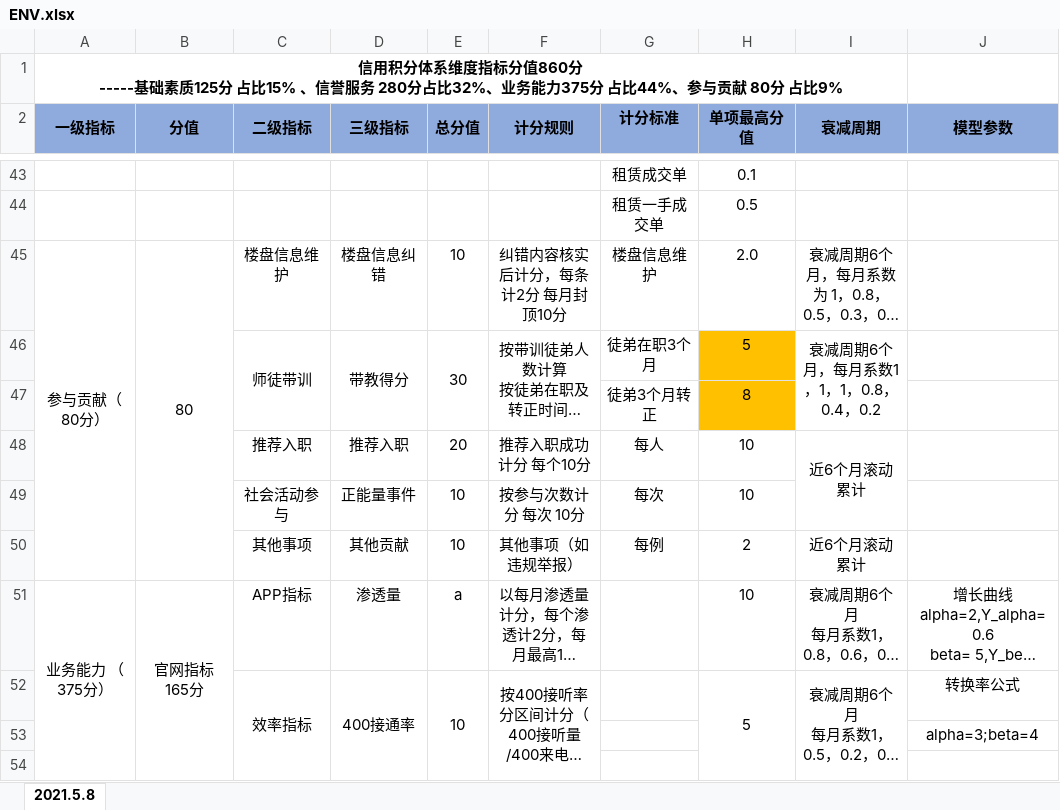
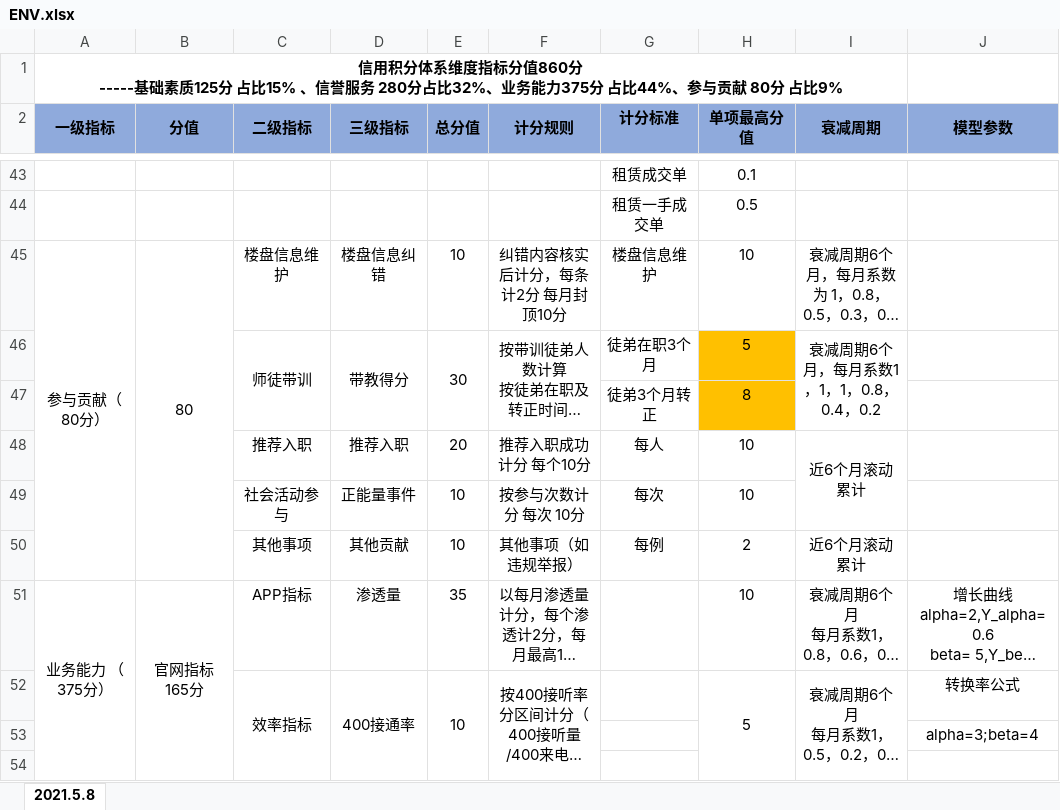
Before and after one commit to AomoDa/credit, an Excel workbook: data/ENV.xlsx, sheet 2021.5.8, drawn as a sheet; only a part is shown, gaps mark what is left out; long unchanged cells end in …; values as stored, in another font and other column widths than the file's, no borders; the diff names each change by its address in the sheet, - before the commit and + after, or states it on an @@ line.

```diff
--- a/data/ENV.xlsx (sheet 2021.5.8)
+++ b/data/ENV.xlsx (sheet 2021.5.8)
-H45 (单项最高分值): 2.0
+H45 (单项最高分值): 10
-E51 (总分值): a
+E51 (总分值): 35
```
Also changed, not shown: 6 other files.
